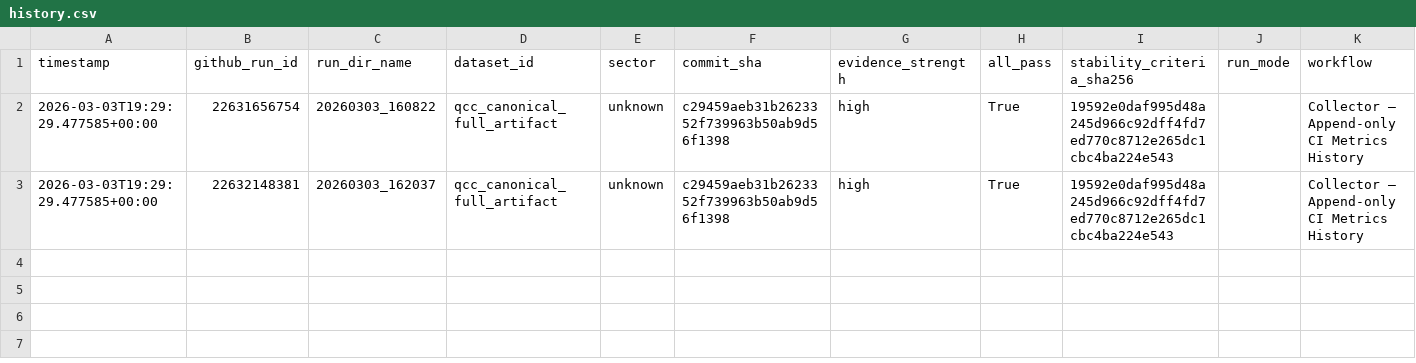
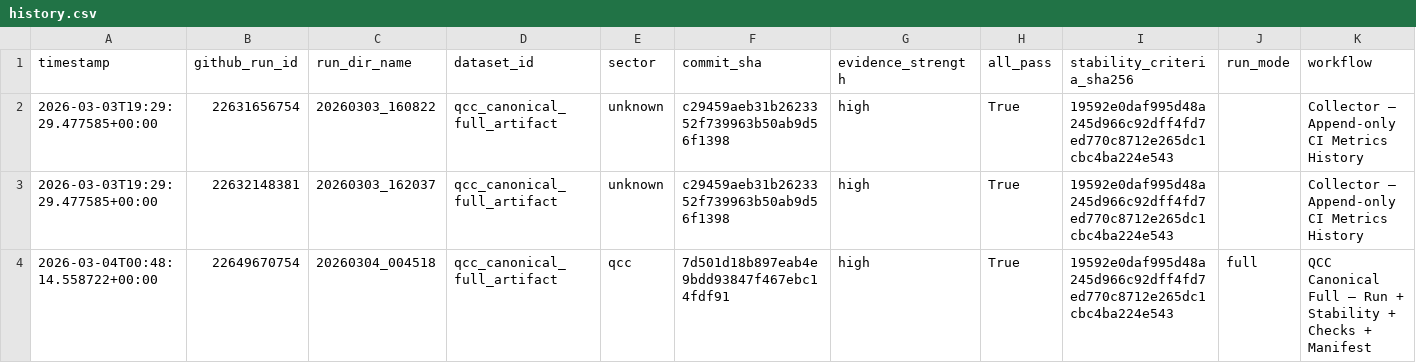
Before and after one commit to dalozedidier-dot/CumulativeSymbolicThreshold, a CSV file: ci_metrics/history.csv, drawn as a sheet.

```diff
--- a/ci_metrics/history.csv
+++ b/ci_metrics/history.csv
@@ -3 +3,2 @@ timestamp,github_run_id,run_dir_name,dataset_id,sector,commit_sha,evidence_stren
 2026-03-03T19:29:29.477585+00:00,22632148381,20260303_162037,qcc_canonical_full_artifact,unknown,c29459aeb31b2623352f739963b50ab9d56f1398,high,True,19592e0daf995d48a245d966c92dff4fd7ed770c8712e265dc1cbc4ba224e543,,Collector — Append-only CI Metrics History
+2026-03-04T00:48:14.558722+00:00,22649670754,20260304_004518,qcc_canonical_full_artifact,qcc,7d501d18b897eab4e9bdd93847f467ebc14fdf91,high,True,19592e0daf995d48a245d966c92dff4fd7ed770c8712e265dc1cbc4ba224e543,full,QCC Canonical Full — Run + Stability + Checks + Manifest
```
Also changed, not shown: ci_metrics/runs_index.csv.
